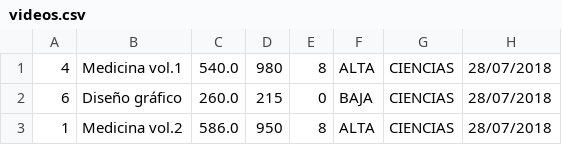
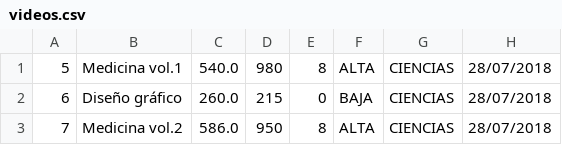
Before and after one commit to aleeevola/tp-final-died, a CSV file: videos.csv, drawn as a sheet.

```diff
--- a/videos.csv
+++ b/videos.csv
@@ -1,3 +1,3 @@
-"4","Medicina vol.1","540.0","980","8","ALTA","CIENCIAS","28/07/2018"
+"5","Medicina vol.1","540.0","980","8","ALTA","CIENCIAS","28/07/2018"
 "6","Diseño gráfico","260.0","215","0","BAJA","CIENCIAS","28/07/2018"
-"1","Medicina vol.2","586.0","950","8","ALTA","CIENCIAS","28/07/2018"
+"7","Medicina vol.2","586.0","950","8","ALTA","CIENCIAS","28/07/2018"
```
Also changed, not shown: aristas.csv, libros.csv, 7 other files.
